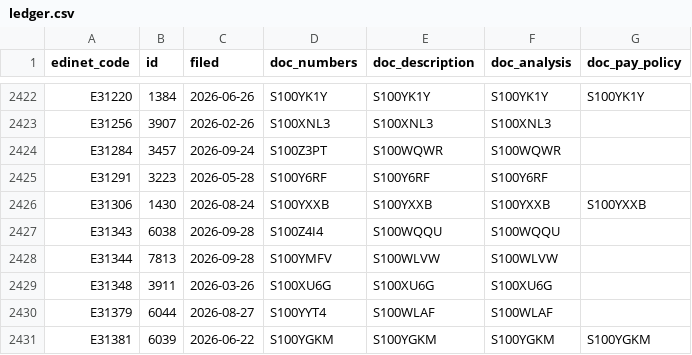
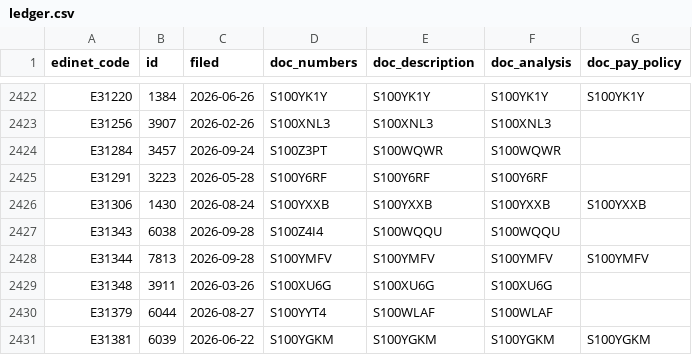
Before and after one commit to varmil/nenshu, a CSV file: pipeline/data/ledger.csv, drawn as a sheet; only a part is shown, gaps mark what is left out.

```diff
--- a/pipeline/data/ledger.csv
+++ b/pipeline/data/ledger.csv
@@ -2427,3 +2427,3 @@ E31306,1430,2026-08-24,S100YXXB,S100YXXB,S100YXXB,S100YXXB
 E31343,6038,2026-09-28,S100Z4I4,S100WQQU,S100WQQU,
-E31344,7813,2026-09-28,S100YMFV,S100WLVW,S100WLVW,
+E31344,7813,2026-09-28,S100YMFV,S100YMFV,S100YMFV,S100YMFV
 E31348,3911,2026-03-26,S100XU6G,S100XU6G,S100XU6G,
```
Also changed, not shown: 3 other files.
